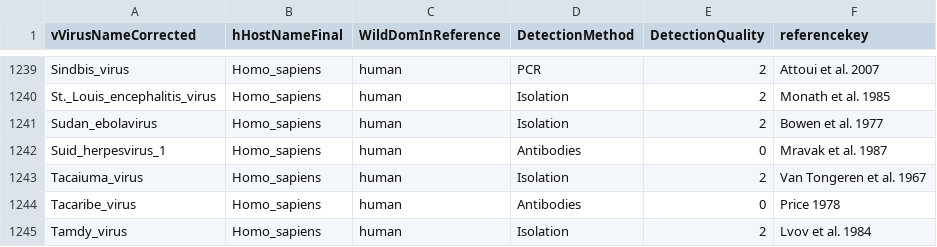
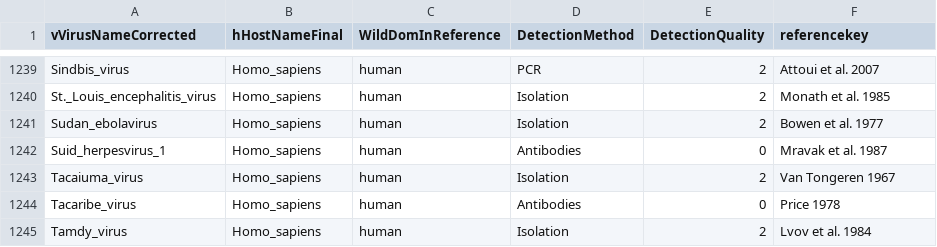
Before and after one commit to ecohealthalliance/HP3, a CSV file: data/associations.csv, drawn as a sheet; only a part is shown, gaps mark what is left out.

Commit message:
Correct author name

```diff
--- a/data/associations.csv
+++ b/data/associations.csv
@@ -1242,3 +1242,3 @@ Sudan_ebolavirus,Homo_sapiens,human,Isolation,2,Bowen et al. 1977
 Suid_herpesvirus_1,Homo_sapiens,human,Antibodies,0,Mravak et al. 1987
-Tacaiuma_virus,Homo_sapiens,human,Isolation,2,Van Tongeren et al. 1967
+Tacaiuma_virus,Homo_sapiens,human,Isolation,2,Van Tongeren 1967
 Tacaribe_virus,Homo_sapiens,human,Antibodies,0,Price 1978
```
